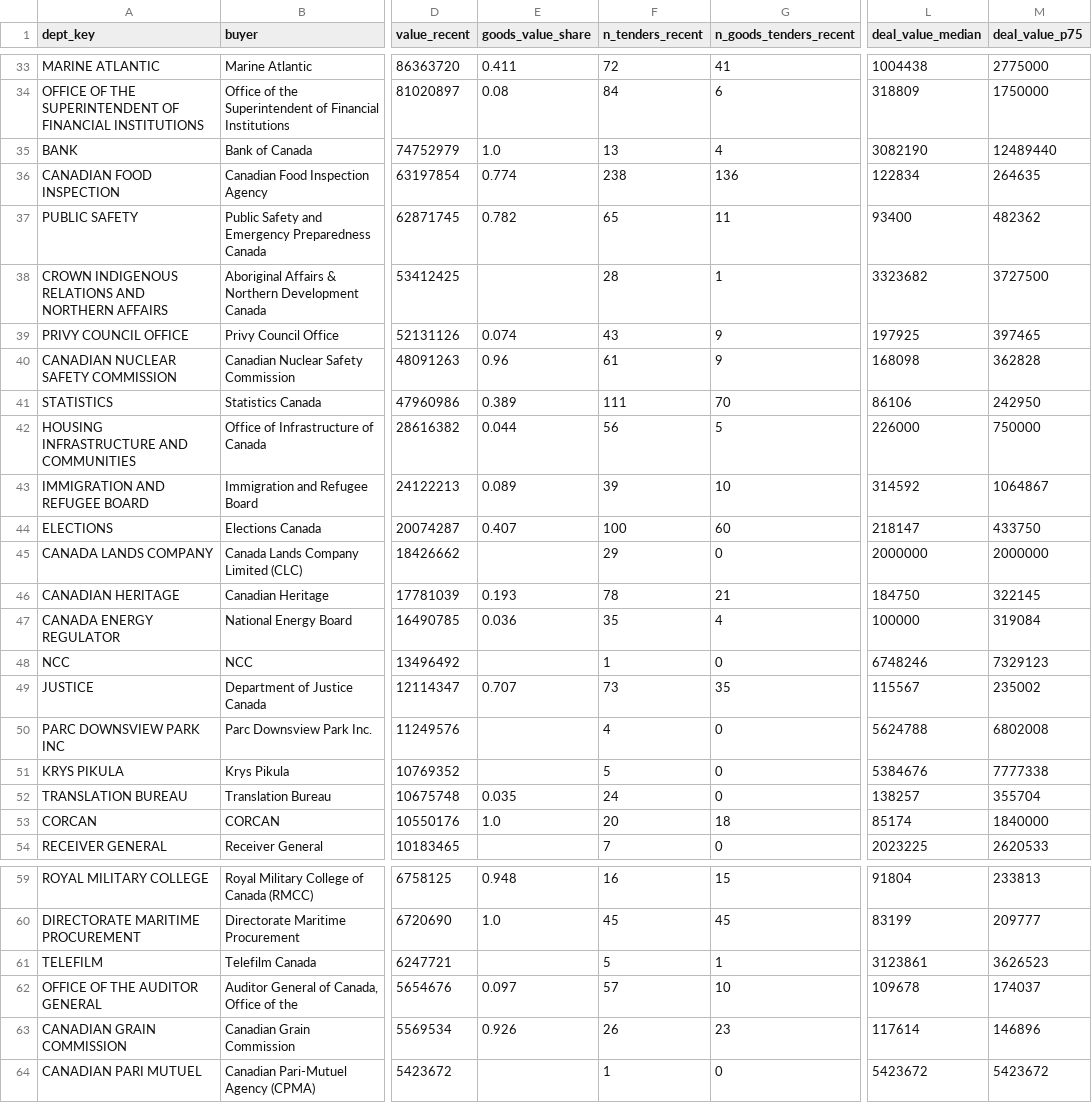
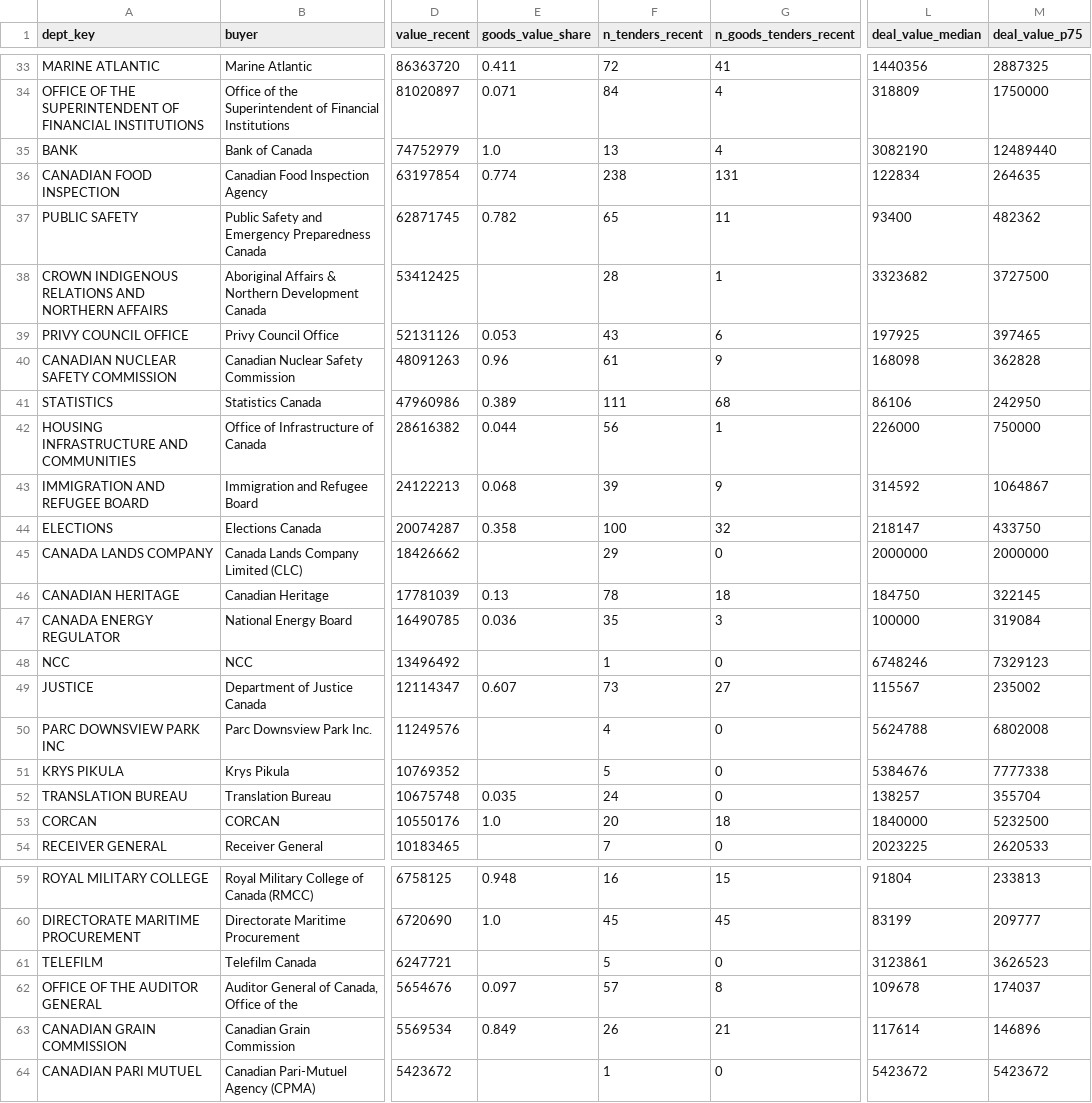
Before and after one commit to howellcolston-hash/herald-data, a CSV file: views/buyer_profiles.csv, drawn as a sheet; only a part is shown, gaps mark what is left out; the diff covers the shown part only; the diff names each change by its address in the sheet, - before the commit and + after, or states it on an @@ line.

```diff
--- a/views/buyer_profiles.csv
+++ b/views/buyer_profiles.csv
-L33 (deal_value_median): 1004438
+L33 (deal_value_median): 1440356
-M33 (deal_value_p75): 2775000
+M33 (deal_value_p75): 2887325
-E34 (goods_value_share): 0.08
+E34 (goods_value_share): 0.071
-G34 (n_goods_tenders_recent): 6
+G34 (n_goods_tenders_recent): 4
-G36 (n_goods_tenders_recent): 136
+G36 (n_goods_tenders_recent): 131
-E39 (goods_value_share): 0.074
+E39 (goods_value_share): 0.053
-G39 (n_goods_tenders_recent): 9
+G39 (n_goods_tenders_recent): 6
-G41 (n_goods_tenders_recent): 70
+G41 (n_goods_tenders_recent): 68
-G42 (n_goods_tenders_recent): 5
+G42 (n_goods_tenders_recent): 1
-E43 (goods_value_share): 0.089
+E43 (goods_value_share): 0.068
-G43 (n_goods_tenders_recent): 10
+G43 (n_goods_tenders_recent): 9
-E44 (goods_value_share): 0.407
+E44 (goods_value_share): 0.358
-G44 (n_goods_tenders_recent): 60
+G44 (n_goods_tenders_recent): 32
-E46 (goods_value_share): 0.193
+E46 (goods_value_share): 0.13
-G46 (n_goods_tenders_recent): 21
+G46 (n_goods_tenders_recent): 18
-G47 (n_goods_tenders_recent): 4
+G47 (n_goods_tenders_recent): 3
-E49 (goods_value_share): 0.707
+E49 (goods_value_share): 0.607
-G49 (n_goods_tenders_recent): 35
+G49 (n_goods_tenders_recent): 27
-L53 (deal_value_median): 85174
+L53 (deal_value_median): 1840000
-M53 (deal_value_p75): 1840000
+M53 (deal_value_p75): 5232500
-G61 (n_goods_tenders_recent): 1
+G61 (n_goods_tenders_recent): 0
-G62 (n_goods_tenders_recent): 10
+G62 (n_goods_tenders_recent): 8
-E63 (goods_value_share): 0.926
+E63 (goods_value_share): 0.849
-G63 (n_goods_tenders_recent): 23
+G63 (n_goods_tenders_recent): 21
```
Also changed, not shown: 99 edited cells elsewhere in this file, views/category_book.csv, 58 other files.
